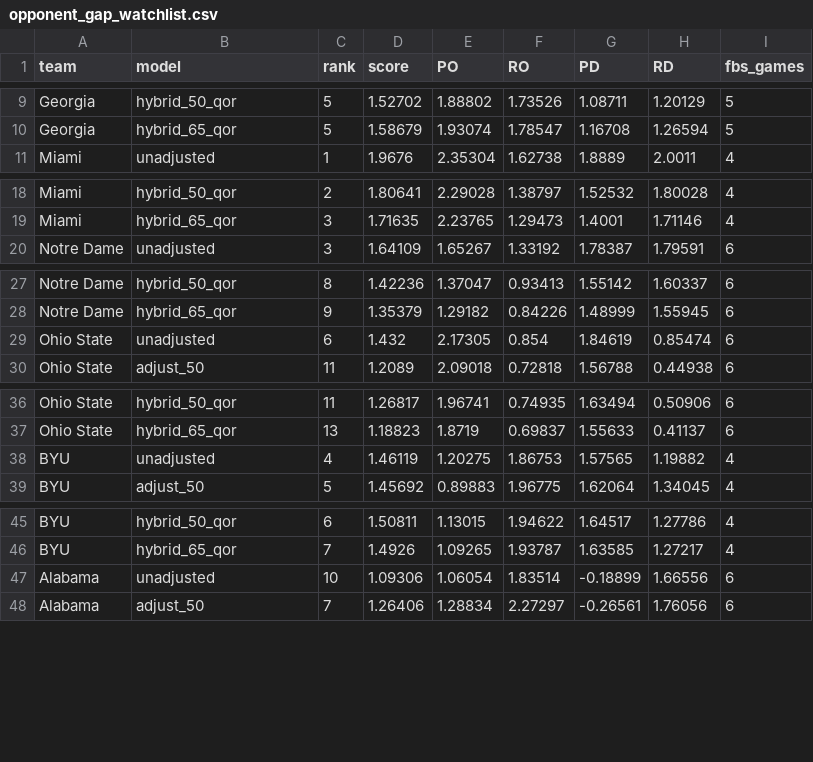
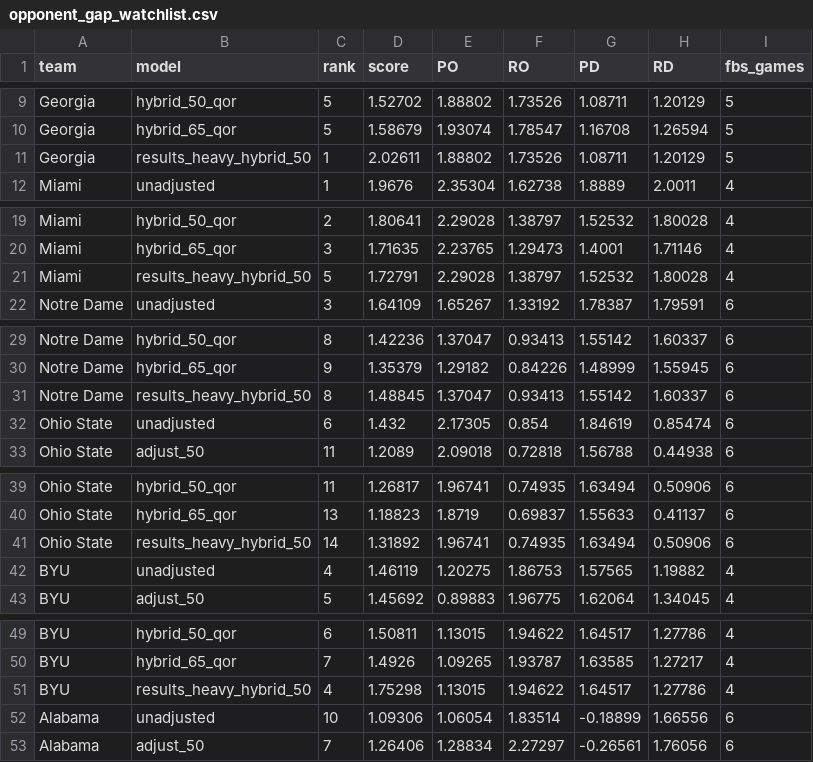
Before and after one commit to thomaspyrda/match-lab-college-football-data, a CSV file: data/research/2026/opponent_gap_watchlist.csv, drawn as a sheet; only a part is shown, gaps mark what is left out; the diff covers the shown part only.

```diff
--- a/data/research/2026/opponent_gap_watchlist.csv
+++ b/data/research/2026/opponent_gap_watchlist.csv
@@ -10,2 +10,3 @@ Georgia,hybrid_50_qor,5,1.52702,1.88802,1.73526,1.08711,1.20129,5
 Georgia,hybrid_65_qor,5,1.58679,1.93074,1.78547,1.16708,1.26594,5
+Georgia,results_heavy_hybrid_50,1,2.02611,1.88802,1.73526,1.08711,1.20129,5
 Miami,unadjusted,1,1.9676,2.35304,1.62738,1.8889,2.0011,4
@@ -19,2 +20,3 @@ Miami,hybrid_50_qor,2,1.80641,2.29028,1.38797,1.52532,1.80028,4
 Miami,hybrid_65_qor,3,1.71635,2.23765,1.29473,1.4001,1.71146,4
+Miami,results_heavy_hybrid_50,5,1.72791,2.29028,1.38797,1.52532,1.80028,4
 Notre Dame,unadjusted,3,1.64109,1.65267,1.33192,1.78387,1.79591,6
@@ -28,2 +30,3 @@ Notre Dame,hybrid_50_qor,8,1.42236,1.37047,0.93413,1.55142,1.60337,6
 Notre Dame,hybrid_65_qor,9,1.35379,1.29182,0.84226,1.48999,1.55945,6
+Notre Dame,results_heavy_hybrid_50,8,1.48845,1.37047,0.93413,1.55142,1.60337,6
 Ohio State,unadjusted,6,1.432,2.17305,0.854,1.84619,0.85474,6
@@ -37,2 +40,3 @@ Ohio State,hybrid_50_qor,11,1.26817,1.96741,0.74935,1.63494,0.50906,6
 Ohio State,hybrid_65_qor,13,1.18823,1.8719,0.69837,1.55633,0.41137,6
+Ohio State,results_heavy_hybrid_50,14,1.31892,1.96741,0.74935,1.63494,0.50906,6
 BYU,unadjusted,4,1.46119,1.20275,1.86753,1.57565,1.19882,4
@@ -46,2 +50,3 @@ BYU,hybrid_50_qor,6,1.50811,1.13015,1.94622,1.64517,1.27786,4
 BYU,hybrid_65_qor,7,1.4926,1.09265,1.93787,1.63585,1.27217,4
+BYU,results_heavy_hybrid_50,4,1.75298,1.13015,1.94622,1.64517,1.27786,4
 Alabama,unadjusted,10,1.09306,1.06054,1.83514,-0.18899,1.66556,6
```
Also changed, not shown: 7 added rows elsewhere in this file, data/research/2026/top25_comparison.csv, 1 other file.
